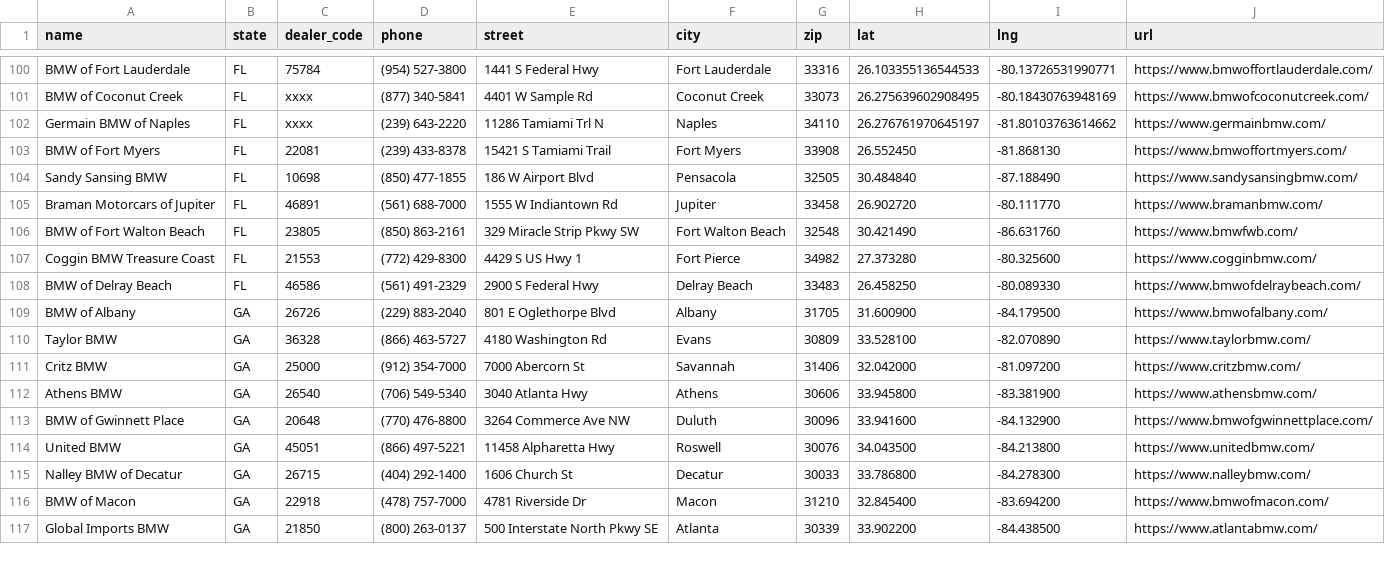
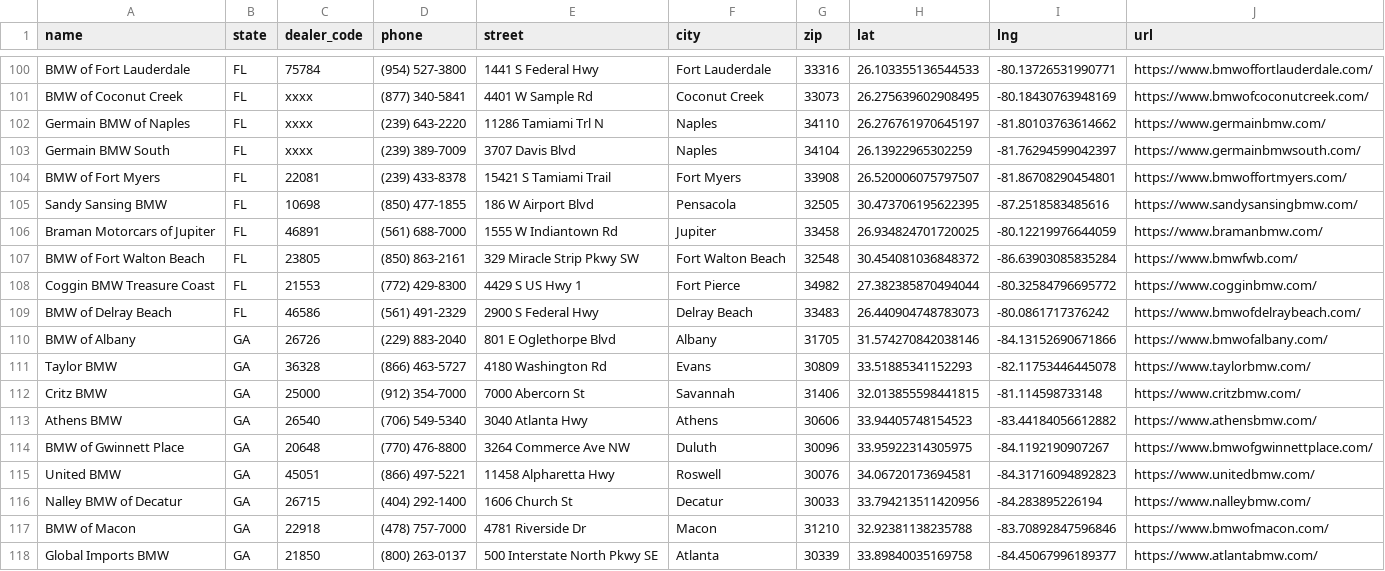
Before and after one commit to Sman19/DEALER-MAP, a CSV file: bmw_dealers.csv, drawn as a sheet; only a part is shown, gaps mark what is left out; the diff covers the shown part only.

Commit message:
Update bmw_dealers.csv

```diff
--- a/bmw_dealers.csv
+++ b/bmw_dealers.csv
@@ -102,16 +102,17 @@ BMW of Coconut Creek,FL,xxxx,(877) 340-5841,4401 W Sample Rd,Coconut Creek,33073
 Germain BMW of Naples,FL,xxxx, (239) 643-2220,11286 Tamiami Trl N, Naples,34110,26.276761970645197, -81.80103763614662,https://www.germainbmw.com/
-BMW of Fort Myers,FL,22081,(239) 433-8378,15421 S Tamiami Trail,Fort Myers,33908,26.552450,-81.868130,https://www.bmwoffortmyers.com/
-Sandy Sansing BMW,FL,10698,(850) 477-1855,186 W Airport Blvd,Pensacola,32505,30.484840,-87.188490,https://www.sandysansingbmw.com/
-Braman Motorcars of Jupiter,FL,46891,(561) 688-7000,1555 W Indiantown Rd,Jupiter,33458,26.902720,-80.111770,https://www.bramanbmw.com/
-BMW of Fort Walton Beach,FL,23805,(850) 863-2161,329 Miracle Strip Pkwy SW,Fort Walton Beach,32548,30.421490,-86.631760,https://www.bmwfwb.com/
-Coggin BMW Treasure Coast,FL,21553,(772) 429-8300,4429 S US Hwy 1,Fort Pierce,34982,27.373280,-80.325600,https://www.cogginbmw.com/
-BMW of Delray Beach,FL,46586,(561) 491-2329,2900 S Federal Hwy,Delray Beach,33483,26.458250,-80.089330,https://www.bmwofdelraybeach.com/
-BMW of Albany,GA,26726,(229) 883-2040,801 E Oglethorpe Blvd,Albany,31705,31.600900,-84.179500,https://www.bmwofalbany.com/
-Taylor BMW,GA,36328,(866) 463-5727,4180 Washington Rd,Evans,30809,33.528100,-82.070890,https://www.taylorbmw.com/
-Critz BMW,GA,25000,(912) 354-7000,7000 Abercorn St,Savannah,31406,32.042000,-81.097200,https://www.critzbmw.com/
-Athens BMW,GA,26540,(706) 549-5340,3040 Atlanta Hwy,Athens,30606,33.945800,-83.381900,https://www.athensbmw.com/
-BMW of Gwinnett Place,GA,20648,(770) 476-8800,3264 Commerce Ave NW,Duluth,30096,33.941600,-84.132900,https://www.bmwofgwinnettplace.com/
-United BMW,GA,45051,(866) 497-5221,11458 Alpharetta Hwy,Roswell,30076,34.043500,-84.213800,https://www.unitedbmw.com/
-Nalley BMW of Decatur,GA,26715,(404) 292-1400,1606 Church St,Decatur,30033,33.786800,-84.278300,https://www.nalleybmw.com/
-BMW of Macon,GA,22918,(478) 757-7000,4781 Riverside Dr,Macon,31210,32.845400,-83.694200,https://www.bmwofmacon.com/
-Global Imports BMW,GA,21850,(800) 263-0137,500 Interstate North Pkwy SE,Atlanta,30339,33.902200,-84.438500,https://www.atlantabmw.com/
+Germain BMW South,FL,xxxx, (239) 389-7009,3707 Davis Blvd, Naples,34104,26.13922965302259, -81.76294599042397,https://www.germainbmwsouth.com/
+BMW of Fort Myers,FL,22081,(239) 433-8378,15421 S Tamiami Trail,Fort Myers,33908,26.520006075797507, -81.86708290454801,https://www.bmwoffortmyers.com/
+Sandy Sansing BMW,FL,10698,(850) 477-1855,186 W Airport Blvd,Pensacola,32505,30.473706195622395, -87.2518583485616,https://www.sandysansingbmw.com/
+Braman Motorcars of Jupiter,FL,46891,(561) 688-7000,1555 W Indiantown Rd,Jupiter,33458,26.934824701720025, -80.12219976644059,https://www.bramanbmw.com/
+BMW of Fort Walton Beach,FL,23805,(850) 863-2161,329 Miracle Strip Pkwy SW,Fort Walton Beach,32548,30.454081036848372, -86.63903085835284,https://www.bmwfwb.com/
+Coggin BMW Treasure Coast,FL,21553,(772) 429-8300,4429 S US Hwy 1,Fort Pierce,34982,27.382385870494044, -80.32584796695772,https://www.cogginbmw.com/
+BMW of Delray Beach,FL,46586,(561) 491-2329,2900 S Federal Hwy,Delray Beach,33483,26.440904748783073, -80.0861717376242,https://www.bmwofdelraybeach.com/
+BMW of Albany,GA,26726,(229) 883-2040,801 E Oglethorpe Blvd,Albany,31705,31.574270842038146, -84.13152690671866,https://www.bmwofalbany.com/
+Taylor BMW,GA,36328,(866) 463-5727,4180 Washington Rd,Evans,30809,33.51885341152293, -82.11753446445078,https://www.taylorbmw.com/
+Critz BMW,GA,25000,(912) 354-7000,7000 Abercorn St,Savannah,31406,32.013855598441815, -81.114598733148,https://www.critzbmw.com/
+Athens BMW,GA,26540,(706) 549-5340,3040 Atlanta Hwy,Athens,30606,33.94405748154523, -83.44184056612882,https://www.athensbmw.com/
+BMW of Gwinnett Place,GA,20648,(770) 476-8800,3264 Commerce Ave NW,Duluth,30096,33.95922314305975, -84.1192190907267,https://www.bmwofgwinnettplace.com/
+United BMW,GA,45051,(866) 497-5221,11458 Alpharetta Hwy,Roswell,30076,34.06720173694581, -84.31716094892823,https://www.unitedbmw.com/
+Nalley BMW of Decatur,GA,26715,(404) 292-1400,1606 Church St,Decatur,30033,33.794213511420956, -84.283895226194,https://www.nalleybmw.com/
+BMW of Macon,GA,22918,(478) 757-7000,4781 Riverside Dr,Macon,31210,32.92381138235788, -83.70892847596846,https://www.bmwofmacon.com/
+Global Imports BMW,GA,21850,(800) 263-0137,500 Interstate North Pkwy SE,Atlanta,30339,33.89840035169758, -84.45067996189377,https://www.atlantabmw.com/
```
Also changed, not shown: 25 edited cells elsewhere in this file.
